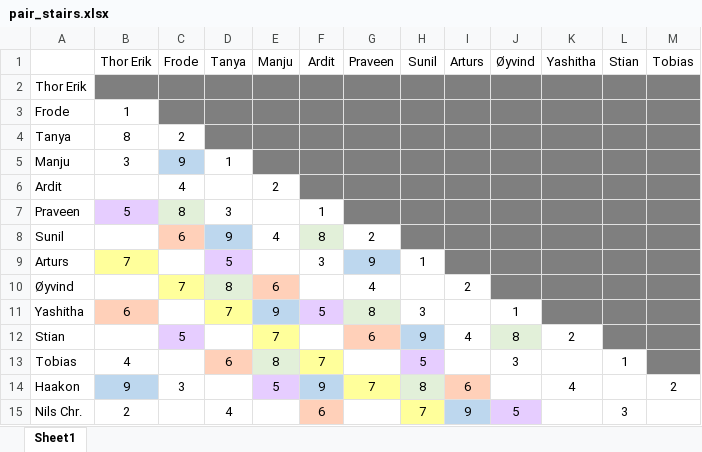
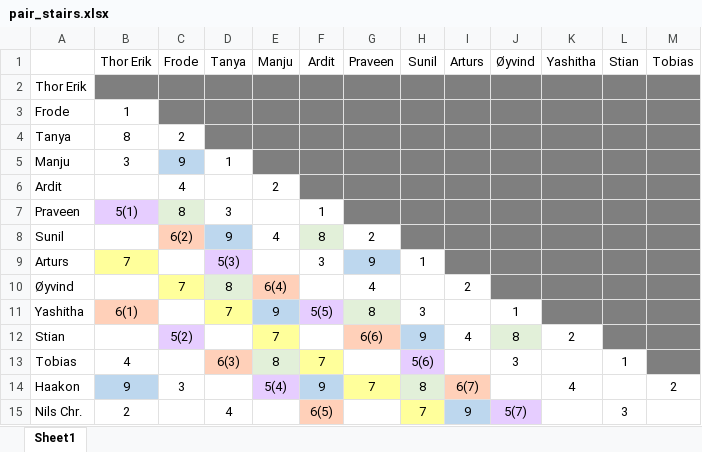
Before and after one commit to oysvendsen/oo_boot_camp_2021-05-03_kotlin, an Excel workbook: doc/pair_stairs.xlsx, sheet Sheet1, drawn as a sheet; only a part is shown; values as stored, in another font and other column widths than the file's, no borders; the diff names each change by its address in the sheet, - before the commit and + after, or states it on an @@ line.

Commit message:
Fred: More updates to pair-stairs

```diff
--- a/doc/pair_stairs.xlsx (sheet Sheet1)
+++ b/doc/pair_stairs.xlsx (sheet Sheet1)
-B7 (Thor Erik): 5
+B7 (Thor Erik): 5(1)
-C8 (Frode): 6
+C8 (Frode): 6(2)
-D9 (Tanya): 5
+D9 (Tanya): 5(3)
-E10 (Manju): 6
+E10 (Manju): 6(4)
-B11 (Thor Erik): 6
+B11 (Thor Erik): 6(1)
-F11 (Ardit): 5
+F11 (Ardit): 5(5)
-C12 (Frode): 5
+C12 (Frode): 5(2)
-G12 (Praveen): 6
+G12 (Praveen): 6(6)
-D13 (Tanya): 6
+D13 (Tanya): 6(3)
-H13 (Sunil): 5
+H13 (Sunil): 5(6)
-E14 (Manju): 5
+E14 (Manju): 5(4)
-I14 (Arturs): 6
+I14 (Arturs): 6(7)
-F15 (Ardit): 6
+F15 (Ardit): 6(5)
-J15 (Øyvind): 5
+J15 (Øyvind): 5(7)
```
Also changed, not shown: 1 other file.
